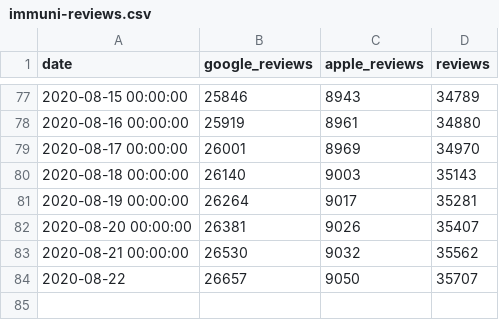
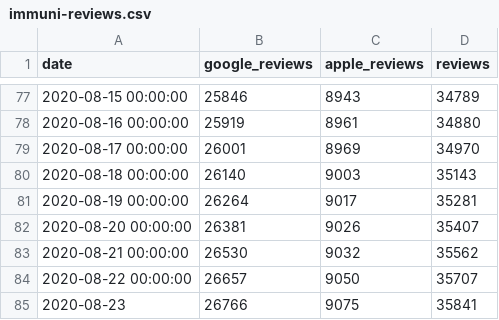
Before and after one commit to maxdevblock/immuni-app-downloads, a CSV file: immuni-reviews.csv, drawn as a sheet; only a part is shown, gaps mark what is left out.

```diff
--- a/immuni-reviews.csv
+++ b/immuni-reviews.csv
@@ -83,2 +83,3 @@ date,google_reviews,apple_reviews,reviews
 2020-08-21 00:00:00,26530,9032,35562
-2020-08-22,26657,9050,35707
+2020-08-22 00:00:00,26657,9050,35707
+2020-08-23,26766,9075,35841
```
Also changed, not shown: 1 other file.
